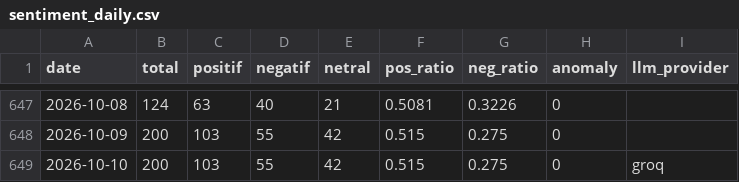
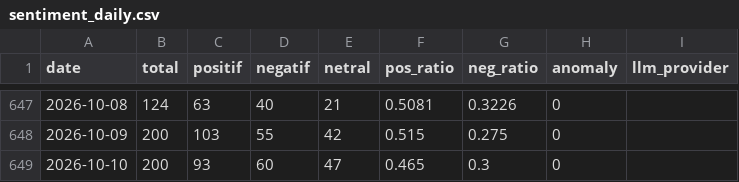
Before and after one commit to Carelyk/sentimen-watch-mobile-jkn, a CSV file: data/sentiment_daily.csv, drawn as a sheet; only a part is shown, gaps mark what is left out.

```diff
--- a/data/sentiment_daily.csv
+++ b/data/sentiment_daily.csv
@@ -648,2 +648,2 @@ date,total,positif,negatif,netral,pos_ratio,neg_ratio,anomaly,llm_provider
 2026-10-09,200,103,55,42,0.515,0.275,0,
-2026-10-10,200,103,55,42,0.515,0.275,0,groq
+2026-10-10,200,93,60,47,0.465,0.3,0,
```
Also changed, not shown: 1 other file.
